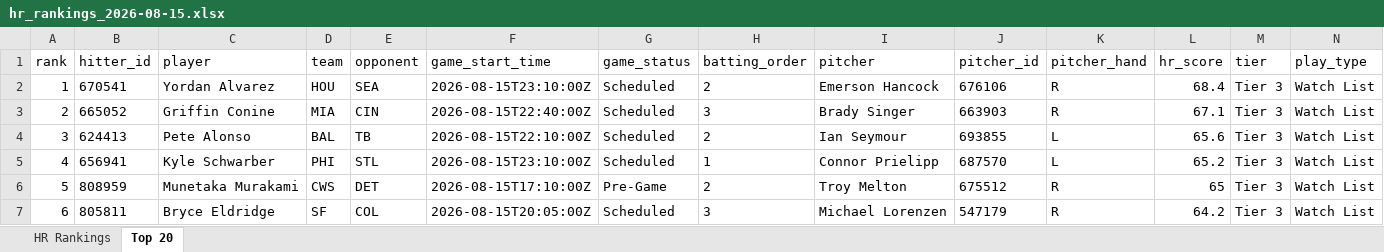
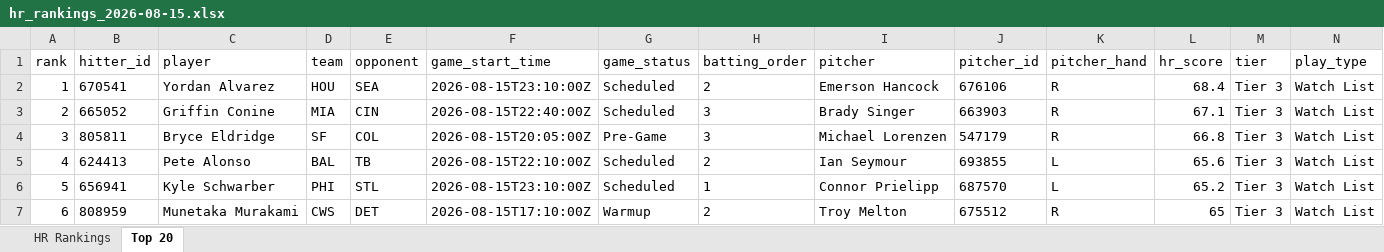
Before and after one commit to etbell28/ghost-analytics, an Excel workbook: outputs/daily/hr_rankings_2026-08-15.xlsx, sheet Top 20, drawn as a sheet; only a part is shown; values as stored, in another font and other column widths than the file's, no borders; removed rows and columns are numbered as before the commit, all else as after; rows hold the shown columns only; the diff covers the shown part only; the diff names each change by its address in the sheet, - before the commit and + after, or states it on an @@ line.

```diff
--- a/outputs/daily/hr_rankings_2026-08-15.xlsx (sheet Top 20)
+++ b/outputs/daily/hr_rankings_2026-08-15.xlsx (sheet Top 20)
+row 4: 3 | 805811 | Bryce Eldridge | SF | COL | 2026-08-15T20:05:00Z | Pre-Game | 3 | Michael Lorenzen | 547179 | R | 66.8 | Tier 3 | Watch List
-A5 (rank): 3
+A5 (rank): 4
-A6 (rank): 4
+A6 (rank): 5
-A7 (rank): 5
+A7 (rank): 6
-G7 (game_status): Pre-Game
+G7 (game_status): Warmup
-row 7: 6 | 805811 | Bryce Eldridge | SF | COL | 2026-08-15T20:05:00Z | Scheduled | 3 | Michael Lorenzen | 547179 | R | 64.2 | Tier 3 | Watch List
```
Also changed, not shown: 2 added rows, 2 removed rows and 69 edited cells elsewhere in this sheet, sheet HR Rankings, outputs/hr_rankings.xlsx, 8 other files.
